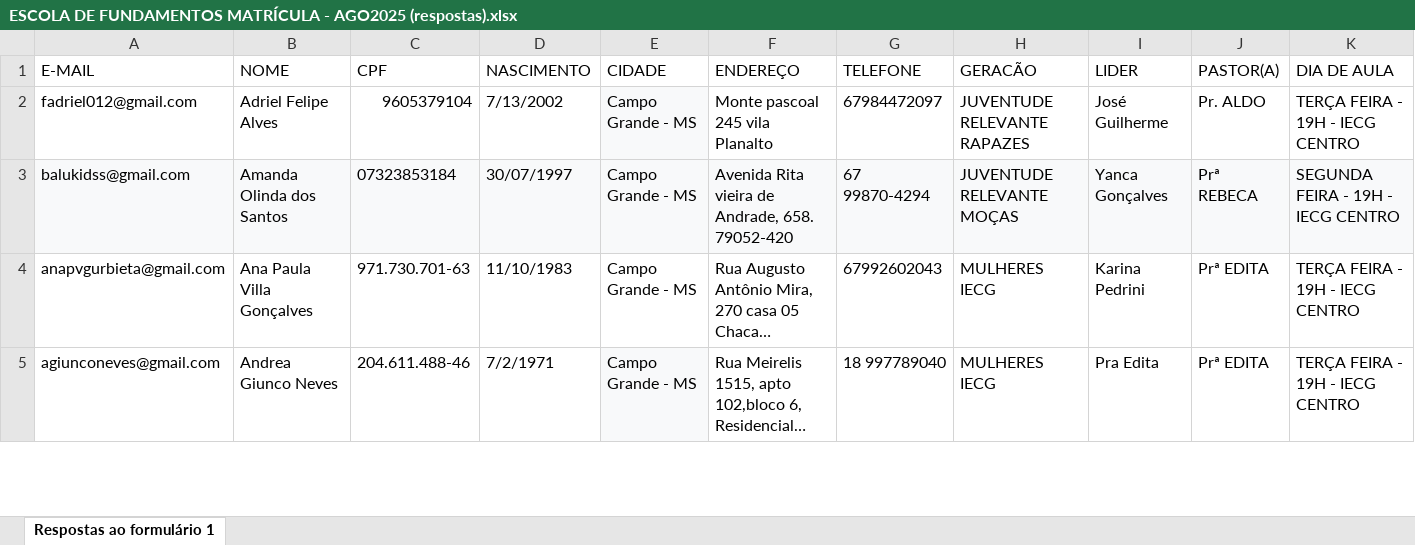
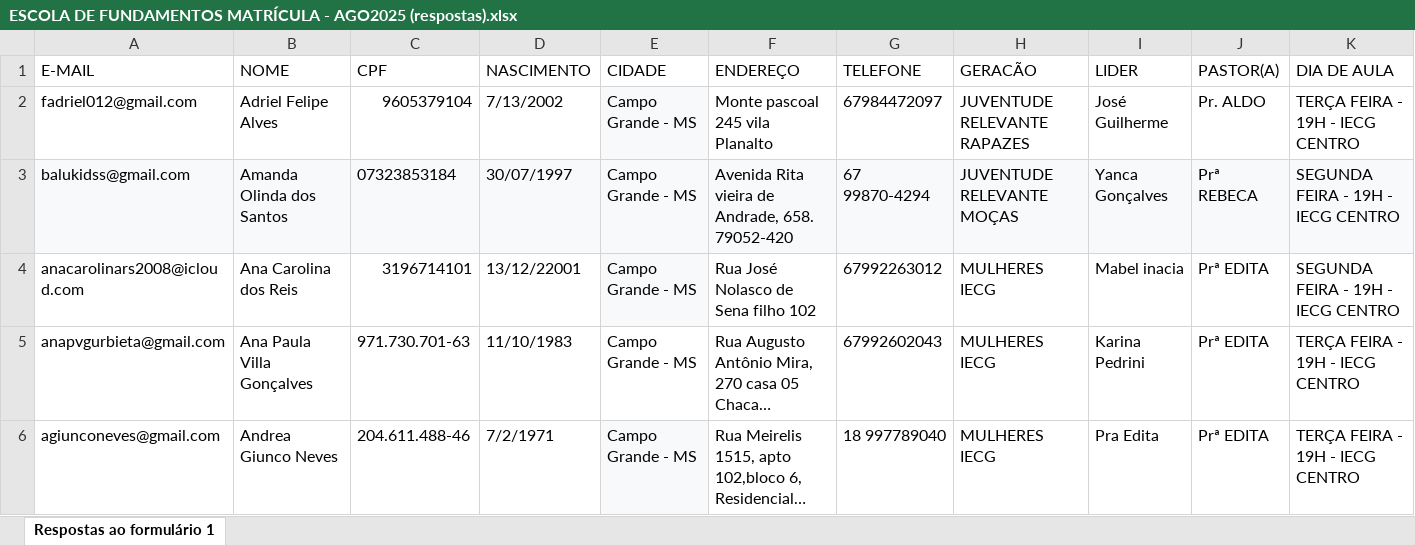
Before and after one commit to Ovando18/dashboard-CFM, an Excel workbook: ESCOLA DE FUNDAMENTOS MATRÍCULA - AGO2025 (respostas).xlsx, sheet Respostas ao formulário 1, drawn as a sheet; only a part is shown; long unchanged cells end in …; values as stored, in another font and other column widths than the file's, no borders; conditional formats not drawn; the diff covers the shown part only; the diff names each change by its address in the sheet, - before the commit and + after, or states it on an @@ line.

```diff
--- a/ESCOLA DE FUNDAMENTOS MATRÍCULA - AGO2025 (respostas).xlsx (sheet Respostas ao formulário 1)
+++ b/ESCOLA DE FUNDAMENTOS MATRÍCULA - AGO2025 (respostas).xlsx (sheet Respostas ao formulário 1)
+row 4: anacarolinars2008@icloud.com | Ana Carolina dos Reis | 3196714101 | 13/12/22001 | Campo Grande - MS | Rua José Nolasco de Sena filho 102 | 67992263012 | MULHERES IECG | Mabel inacia | Prª EDITA | SEGUNDA FEIRA - 19H - IECG CENTRO
```
Also changed, not shown: 15 added rows, 7 edited cells and cell formats elsewhere in this sheet.
